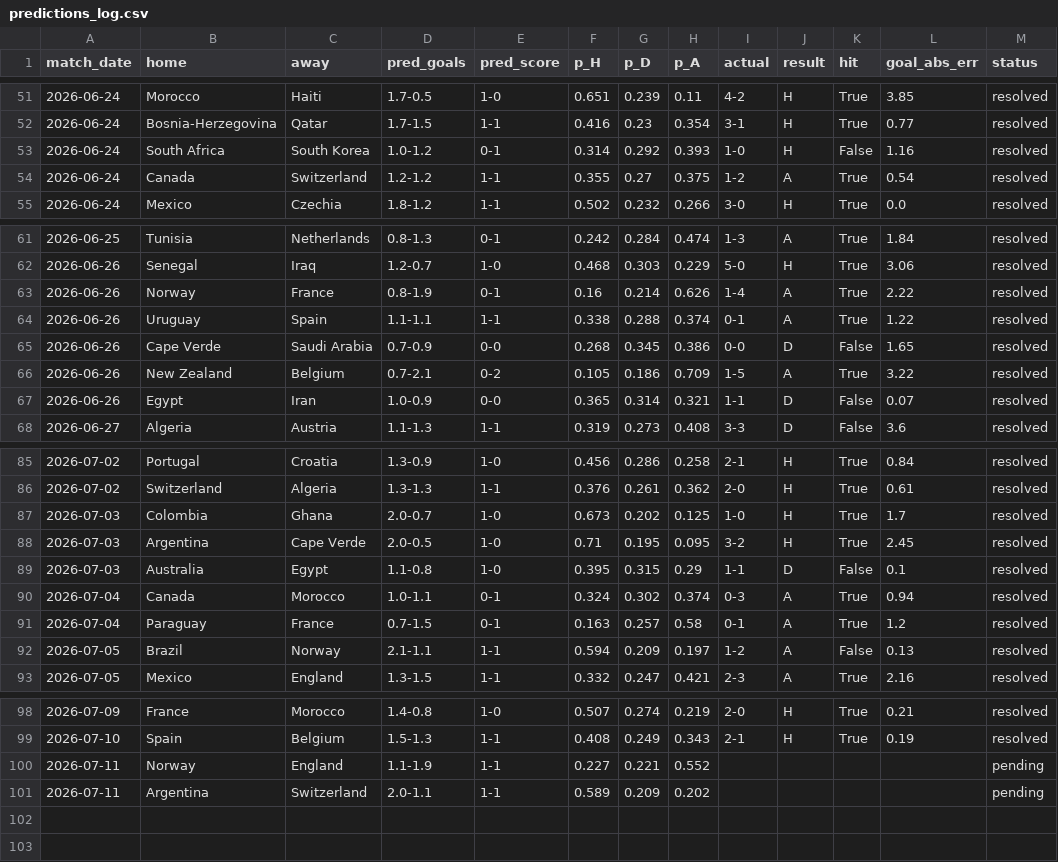
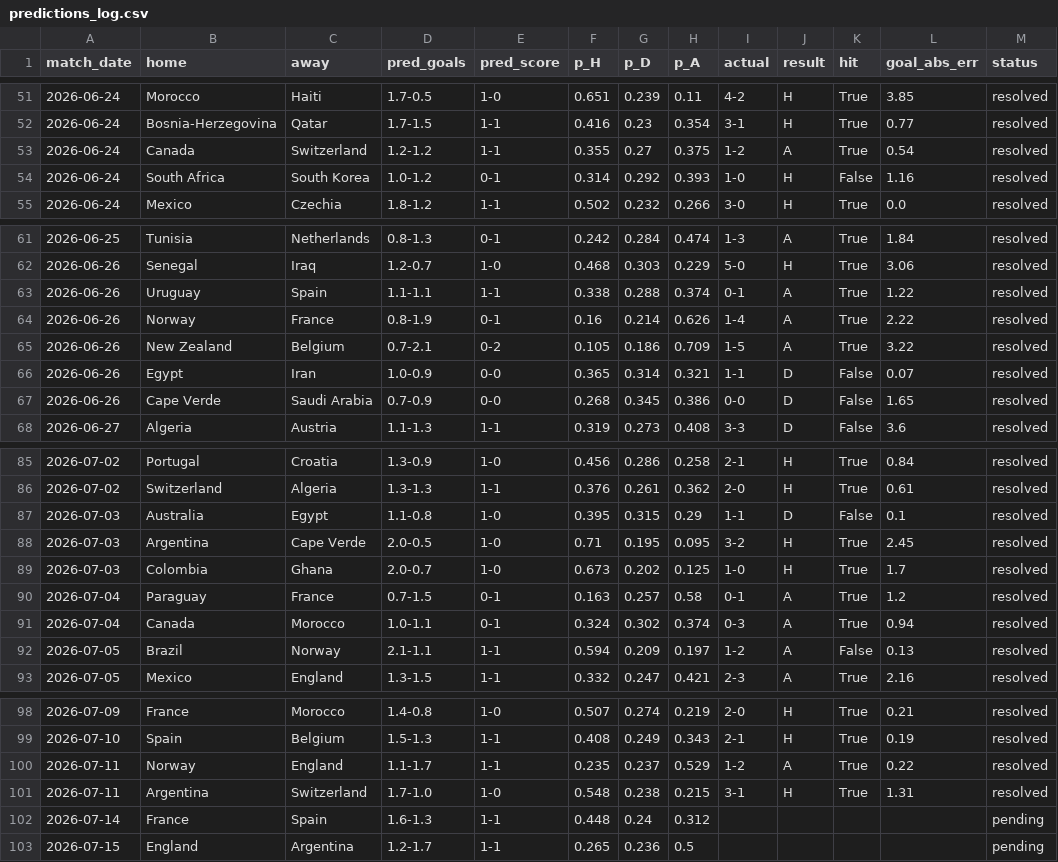
Before and after one commit to mariaob1201/2026wc-analytics, a CSV file: data/processed/predictions_log.csv, drawn as a sheet; only a part is shown, gaps mark what is left out; the diff covers the shown part only.

```diff
--- a/data/processed/predictions_log.csv
+++ b/data/processed/predictions_log.csv
@@ -52,4 +52,4 @@ match_date,home,away,pred_goals,pred_score,p_H,p_D,p_A,actual,result,hit,goal_ab
 2026-06-24,Bosnia-Herzegovina,Qatar,1.7-1.5,1-1,0.416,0.23,0.354,3-1,H,True,0.77,resolved
+2026-06-24,Canada,Switzerland,1.2-1.2,1-1,0.355,0.27,0.375,1-2,A,True,0.54,resolved
 2026-06-24,South Africa,South Korea,1.0-1.2,0-1,0.314,0.292,0.393,1-0,H,False,1.16,resolved
-2026-06-24,Canada,Switzerland,1.2-1.2,1-1,0.355,0.27,0.375,1-2,A,True,0.54,resolved
 2026-06-24,Mexico,Czechia,1.8-1.2,1-1,0.502,0.232,0.266,3-0,H,True,0.0,resolved
@@ -62,7 +62,7 @@ match_date,home,away,pred_goals,pred_score,p_H,p_D,p_A,actual,result,hit,goal_ab
 2026-06-26,Senegal,Iraq,1.2-0.7,1-0,0.468,0.303,0.229,5-0,H,True,3.06,resolved
+2026-06-26,Uruguay,Spain,1.1-1.1,1-1,0.338,0.288,0.374,0-1,A,True,1.22,resolved
 2026-06-26,Norway,France,0.8-1.9,0-1,0.16,0.214,0.626,1-4,A,True,2.22,resolved
-2026-06-26,Uruguay,Spain,1.1-1.1,1-1,0.338,0.288,0.374,0-1,A,True,1.22,resolved
-2026-06-26,Cape Verde,Saudi Arabia,0.7-0.9,0-0,0.268,0.345,0.386,0-0,D,False,1.65,resolved
 2026-06-26,New Zealand,Belgium,0.7-2.1,0-2,0.105,0.186,0.709,1-5,A,True,3.22,resolved
 2026-06-26,Egypt,Iran,1.0-0.9,0-0,0.365,0.314,0.321,1-1,D,False,0.07,resolved
+2026-06-26,Cape Verde,Saudi Arabia,0.7-0.9,0-0,0.268,0.345,0.386,0-0,D,False,1.65,resolved
 2026-06-27,Algeria,Austria,1.1-1.3,1-1,0.319,0.273,0.408,3-3,D,False,3.6,resolved
@@ -86,7 +86,7 @@ match_date,home,away,pred_goals,pred_score,p_H,p_D,p_A,actual,result,hit,goal_ab
 2026-07-02,Switzerland,Algeria,1.3-1.3,1-1,0.376,0.261,0.362,2-0,H,True,0.61,resolved
+2026-07-03,Australia,Egypt,1.1-0.8,1-0,0.395,0.315,0.29,1-1,D,False,0.1,resolved
+2026-07-03,Argentina,Cape Verde,2.0-0.5,1-0,0.71,0.195,0.095,3-2,H,True,2.45,resolved
 2026-07-03,Colombia,Ghana,2.0-0.7,1-0,0.673,0.202,0.125,1-0,H,True,1.7,resolved
-2026-07-03,Argentina,Cape Verde,2.0-0.5,1-0,0.71,0.195,0.095,3-2,H,True,2.45,resolved
-2026-07-03,Australia,Egypt,1.1-0.8,1-0,0.395,0.315,0.29,1-1,D,False,0.1,resolved
+2026-07-04,Paraguay,France,0.7-1.5,0-1,0.163,0.257,0.58,0-1,A,True,1.2,resolved
 2026-07-04,Canada,Morocco,1.0-1.1,0-1,0.324,0.302,0.374,0-3,A,True,0.94,resolved
-2026-07-04,Paraguay,France,0.7-1.5,0-1,0.163,0.257,0.58,0-1,A,True,1.2,resolved
 2026-07-05,Brazil,Norway,2.1-1.1,1-1,0.594,0.209,0.197,1-2,A,False,0.13,resolved
@@ -99,3 +99,5 @@ match_date,home,away,pred_goals,pred_score,p_H,p_D,p_A,actual,result,hit,goal_ab
 2026-07-10,Spain,Belgium,1.5-1.3,1-1,0.408,0.249,0.343,2-1,H,True,0.19,resolved
-2026-07-11,Norway,England,1.1-1.9,1-1,0.227,0.221,0.552,,,,,pending
-2026-07-11,Argentina,Switzerland,2.0-1.1,1-1,0.589,0.209,0.202,,,,,pending
+2026-07-11,Norway,England,1.1-1.7,1-1,0.235,0.237,0.529,1-2,A,True,0.22,resolved
+2026-07-11,Argentina,Switzerland,1.7-1.0,1-0,0.548,0.238,0.215,3-1,H,True,1.31,resolved
+2026-07-14,France,Spain,1.6-1.3,1-1,0.448,0.24,0.312,,,,,pending
+2026-07-15,England,Argentina,1.2-1.7,1-1,0.265,0.236,0.5,,,,,pending
```
Also changed, not shown: 2 moved rows elsewhere in this file, data/processed/backtest.csv, data/processed/champion_timeline.csv, 18 other files.
